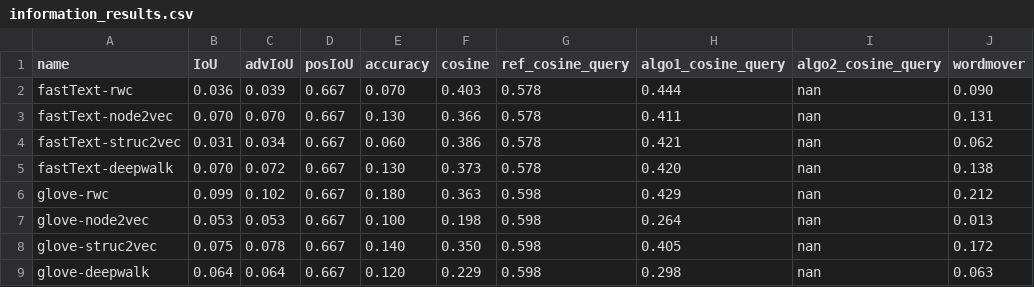
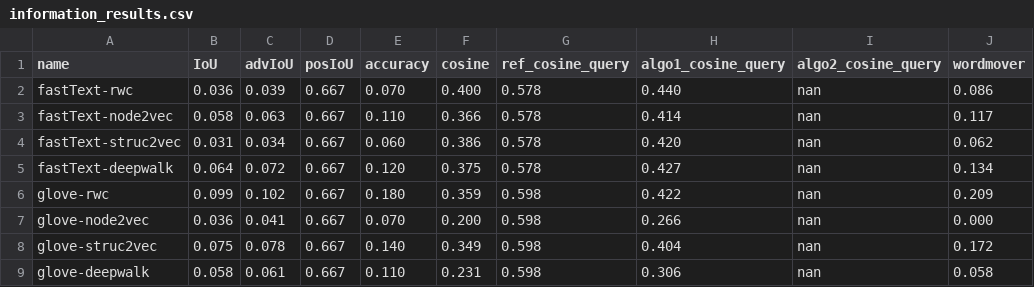
Before and after one commit to martinkorelic/cnet-project-2024, a CSV file: results/information_results.csv, drawn as a sheet; only a part is shown; the diff covers the shown part only.

```diff
--- a/results/information_results.csv
+++ b/results/information_results.csv
@@ -1,9 +1,9 @@
 name,IoU,advIoU,posIoU,accuracy,cosine,ref_cosine_query,algo1_cosine_query,algo2_cosine_query,wordmover
-fastText-rwc,0.036,0.039,0.667,0.070,0.403,0.578,0.444,nan,0.090
-fastText-node2vec,0.070,0.070,0.667,0.130,0.366,0.578,0.411,nan,0.131
-fastText-struc2vec,0.031,0.034,0.667,0.060,0.386,0.578,0.421,nan,0.062
-fastText-deepwalk,0.070,0.072,0.667,0.130,0.373,0.578,0.420,nan,0.138
-glove-rwc,0.099,0.102,0.667,0.180,0.363,0.598,0.429,nan,0.212
-glove-node2vec,0.053,0.053,0.667,0.100,0.198,0.598,0.264,nan,0.013
-glove-struc2vec,0.075,0.078,0.667,0.140,0.350,0.598,0.405,nan,0.172
-glove-deepwalk,0.064,0.064,0.667,0.120,0.229,0.598,0.298,nan,0.063
+fastText-rwc,0.036,0.039,0.667,0.070,0.400,0.578,0.440,nan,0.086
+fastText-node2vec,0.058,0.063,0.667,0.110,0.366,0.578,0.414,nan,0.117
+fastText-struc2vec,0.031,0.034,0.667,0.060,0.386,0.578,0.420,nan,0.062
+fastText-deepwalk,0.064,0.072,0.667,0.120,0.375,0.578,0.427,nan,0.134
+glove-rwc,0.099,0.102,0.667,0.180,0.359,0.598,0.422,nan,0.209
+glove-node2vec,0.036,0.041,0.667,0.070,0.200,0.598,0.266,nan,0.000
+glove-struc2vec,0.075,0.078,0.667,0.140,0.349,0.598,0.404,nan,0.172
+glove-deepwalk,0.058,0.061,0.667,0.110,0.231,0.598,0.306,nan,0.058
```
Also changed, not shown: 66 edited cells elsewhere in this file, results/network_results.csv, 8 other files.
